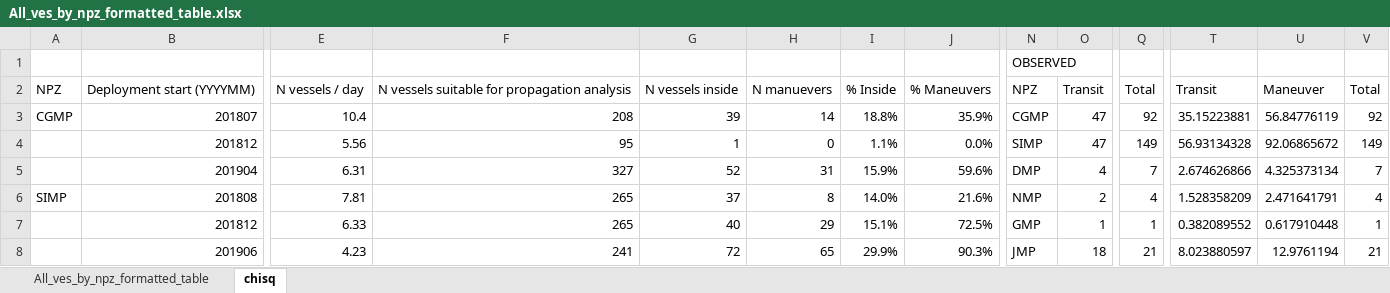
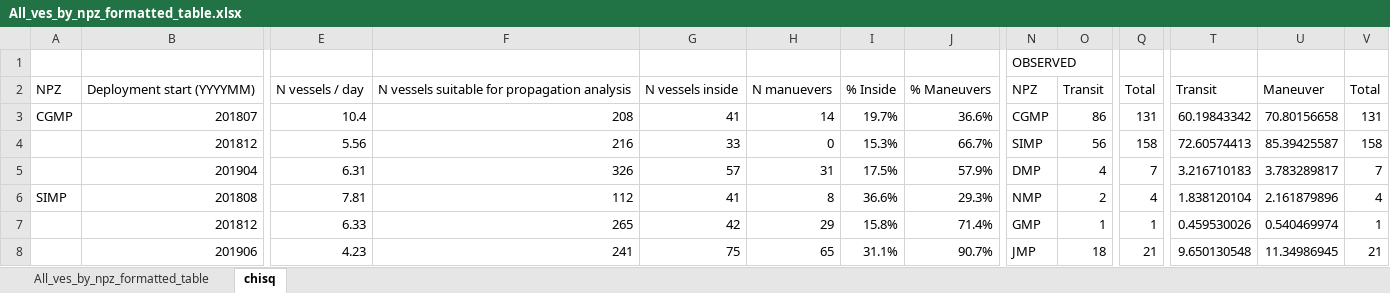
Before and after one commit to RGordon13/AMP_ves_summary, an Excel workbook: docs/All_ves_by_npz_formatted_table.xlsx, sheet chisq, drawn as a sheet; only a part is shown, gaps mark what is left out; values as stored, in another font and other column widths than the file's, no borders; conditional formats not drawn; removed rows and columns are numbered as before the commit, all else as after; rows hold the shown columns only; the diff covers the shown part only; the diff names each change by its address in the sheet, - before the commit and + after, or states it on an @@ line.

```diff
--- a/docs/All_ves_by_npz_formatted_table.xlsx (sheet chisq)
+++ b/docs/All_ves_by_npz_formatted_table.xlsx (sheet chisq)
-G3: 39
+G3: 41
-I3: 18.8%
+I3: 19.7%
-J3: 35.9%
+J3: 36.6%
-O3: 47
+O3: 86
-Q3: 92
+Q3: 131
-T3: 35.15223881
+T3: 60.19843342
-U3: 56.84776119
+U3: 70.80156658
-V3: 92
+V3: 131
-row 4:  | 201812 | 5.56 | 95 | 1 | 0 | 1.1% | 0.0% | SIMP | 47 | 149 | 56.93134328 | 92.06865672 | 149
+row 4:  | 201812 | 5.56 | 216 | 33 | 0 | 15.3% | 66.7% | SIMP | 56 | 158 | 72.60574413 | 85.39425587 | 158
-F5: 327
+F5: 326
-G5: 52
+G5: 57
-I5: 15.9%
+I5: 17.5%
-J5: 59.6%
+J5: 57.9%
-T5: 2.674626866
+T5: 3.216710183
-U5: 4.325373134
+U5: 3.783289817
-F6: 265
+F6: 112
-G6: 37
+G6: 41
-I6: 14.0%
+I6: 36.6%
-J6: 21.6%
+J6: 29.3%
-T6: 1.528358209
+T6: 1.838120104
-U6: 2.471641791
+U6: 2.161879896
-G7: 40
+G7: 42
-I7: 15.1%
+I7: 15.8%
-J7: 72.5%
+J7: 71.4%
-T7: 0.382089552
+T7: 0.459530026
-U7: 0.617910448
+U7: 0.540469974
-G8: 72
+G8: 75
-I8: 29.9%
+I8: 31.1%
-J8: 90.3%
+J8: 90.7%
-T8: 8.023880597
+T8: 9.650130548
-U8: 12.9761194
+U8: 11.34986945
```
Also changed, not shown: 2 added rows, 2 removed rows and 12 edited cells elsewhere in this sheet, sheet All_ves_by_npz_formatted_table, docs/TL_modeling_summary_table.xlsx, 3 other files.
